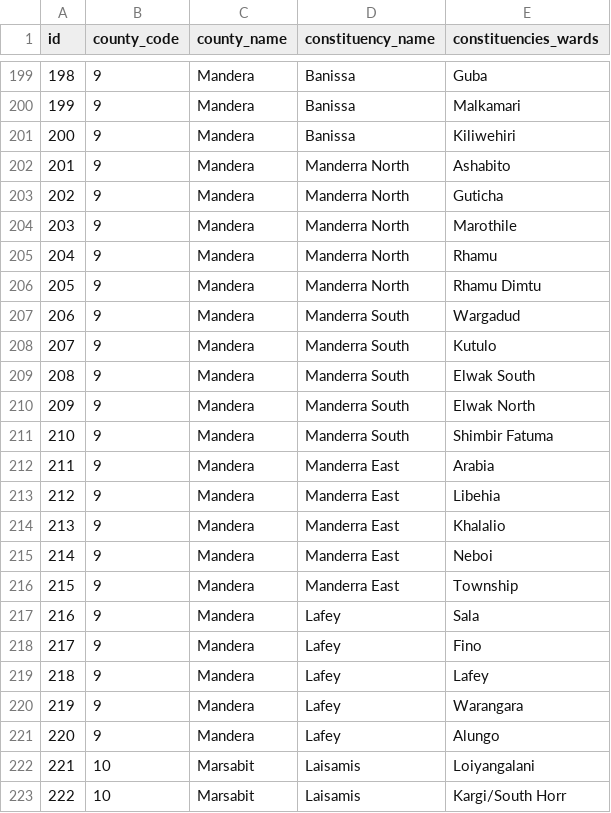
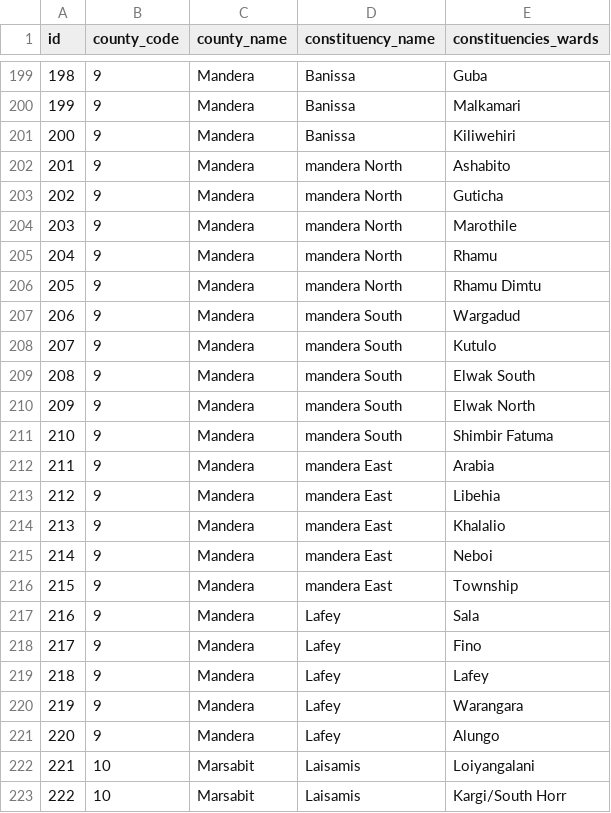
Before and after one commit to michaelnjuguna/Kenyan-counties-their-subcounties-and-wards-in-json-yaml-mysql-csv-latex-xlsx-Bson-markdown-and-xml, a CSV file: county.csv, drawn as a sheet; only a part is shown, gaps mark what is left out.

```diff
--- a/county.csv
+++ b/county.csv
@@ -201,17 +201,17 @@
 200,9,Mandera,Banissa,Kiliwehiri
-201,9,Mandera,Manderra North,Ashabito
-202,9,Mandera,Manderra North,Guticha
-203,9,Mandera,Manderra North,Marothile
-204,9,Mandera,Manderra North,Rhamu
-205,9,Mandera,Manderra North,Rhamu Dimtu
-206,9,Mandera,Manderra South,Wargadud
-207,9,Mandera,Manderra South,Kutulo
-208,9,Mandera,Manderra South,Elwak South
-209,9,Mandera,Manderra South,Elwak North
-210,9,Mandera,Manderra South,Shimbir Fatuma
-211,9,Mandera,Manderra East,Arabia
-212,9,Mandera,Manderra East,Libehia
-213,9,Mandera,Manderra East,Khalalio
-214,9,Mandera,Manderra East,Neboi
-215,9,Mandera,Manderra East,Township
+201,9,Mandera,mandera North,Ashabito
+202,9,Mandera,mandera North,Guticha
+203,9,Mandera,mandera North,Marothile
+204,9,Mandera,mandera North,Rhamu
+205,9,Mandera,mandera North,Rhamu Dimtu
+206,9,Mandera,mandera South,Wargadud
+207,9,Mandera,mandera South,Kutulo
+208,9,Mandera,mandera South,Elwak South
+209,9,Mandera,mandera South,Elwak North
+210,9,Mandera,mandera South,Shimbir Fatuma
+211,9,Mandera,mandera East,Arabia
+212,9,Mandera,mandera East,Libehia
+213,9,Mandera,mandera East,Khalalio
+214,9,Mandera,mandera East,Neboi
+215,9,Mandera,mandera East,Township
 216,9,Mandera,Lafey,Sala
```
Also changed, not shown: 7 other files.
